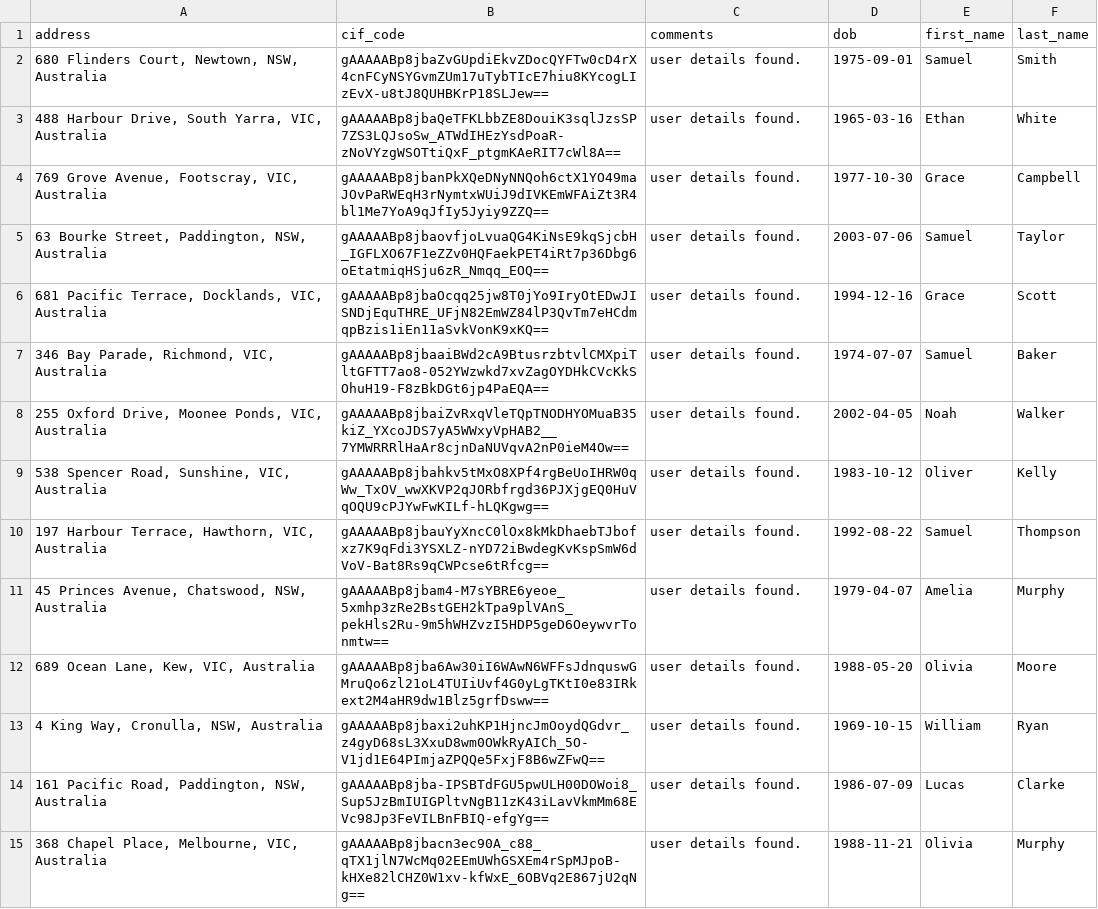
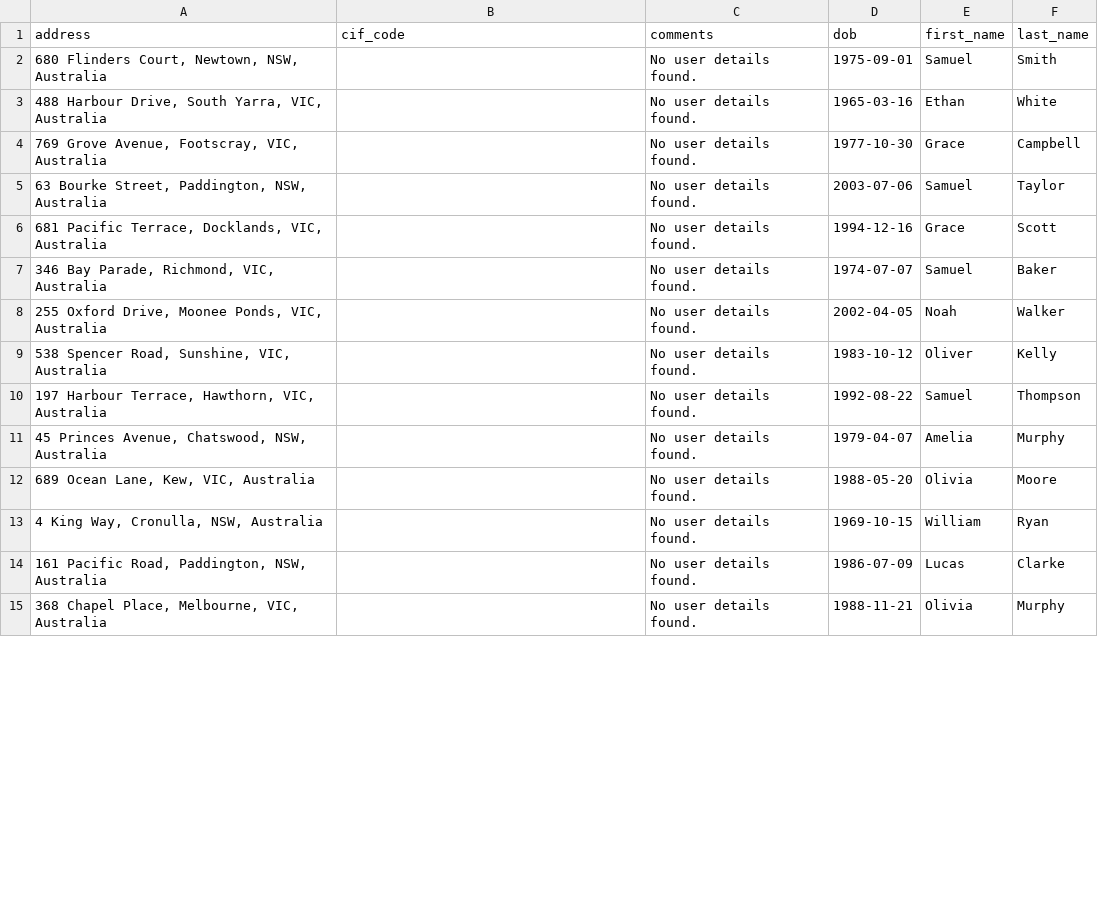
Before and after one commit to dennisgabil/temporal-python, a CSV file: users_info_enriched.csv, drawn as a sheet; only a part is shown; the diff covers the shown part only.

```diff
--- a/users_info_enriched.csv
+++ b/users_info_enriched.csv
@@ -1,15 +1,15 @@
 address,cif_code,comments,dob,first_name,last_name
-"680 Flinders Court, Newtown, NSW, Australia",gAAAAABp8jbaZvGUpdiEkvZDocQYFTw0cD4rX4cnFCyNSYGvmZUm17uTybTIcE7hiu8KYcogLIzEvX-u8tJ8QUHBKrP18SLJew==,user details found.,1975-09-01,Samuel,Smith
-"488 Harbour Drive, South Yarra, VIC, Australia",gAAAAABp8jbaQeTFKLbbZE8DouiK3sqlJzsSP7ZS3LQJsoSw_ATWdIHEzYsdPoaR-zNoVYzgWSOTtiQxF_ptgmKAeRIT7cWl8A==,user details found.,1965-03-16,Ethan,White
-"769 Grove Avenue, Footscray, VIC, Australia",gAAAAABp8jbanPkXQeDNyNNQoh6ctX1YO49maJOvPaRWEqH3rNymtxWUiJ9dIVKEmWFAiZt3R4bl1Me7YoA9qJfIy5Jyiy9ZZQ==,user details found.,1977-10-30,Grace,Campbell
-"63 Bourke Street, Paddington, NSW, Australia",gAAAAABp8jbaovfjoLvuaQG4KiNsE9kqSjcbH_IGFLXO67F1eZZv0HQFaekPET4iRt7p36Dbg6oEtatmiqHSju6zR_Nmqq_EOQ==,user details found.,2003-07-06,Samuel,Taylor
-"681 Pacific Terrace, Docklands, VIC, Australia",gAAAAABp8jbaOcqq25jw8T0jYo9IryOtEDwJISNDjEquTHRE_UFjN82EmWZ84lP3QvTm7eHCdmqpBzis1iEn11aSvkVonK9xKQ==,user details found.,1994-12-16,Grace,Scott
-"346 Bay Parade, Richmond, VIC, Australia",gAAAAABp8jbaaiBWd2cA9BtusrzbtvlCMXpiTltGFTT7ao8-052YWzwkd7xvZagOYDHkCVcKkSOhuH19-F8zBkDGt6jp4PaEQA==,user details found.,1974-07-07,Samuel,Baker
-"255 Oxford Drive, Moonee Ponds, VIC, Australia",gAAAAABp8jbaiZvRxqVleTQpTNODHYOMuaB35kiZ_YXcoJDS7yA5WWxyVpHAB2__7YMWRRRlHaAr8cjnDaNUVqvA2nP0ieM4Ow==,user details found.,2002-04-05,Noah,Walker
-"538 Spencer Road, Sunshine, VIC, Australia",gAAAAABp8jbahkv5tMxO8XPf4rgBeUoIHRW0qWw_TxOV_wwXKVP2qJORbfrgd36PJXjgEQ0HuVqOQU9cPJYwFwKILf-hLQKgwg==,user details found.,1983-10-12,Oliver,Kelly
-"197 Harbour Terrace, Hawthorn, VIC, Australia",gAAAAABp8jbauYyXncC0lOx8kMkDhaebTJbofxz7K9qFdi3YSXLZ-nYD72iBwdegKvKspSmW6dVoV-Bat8Rs9qCWPcse6tRfcg==,user details found.,1992-08-22,Samuel,Thompson
-"45 Princes Avenue, Chatswood, NSW, Australia",gAAAAABp8jbam4-M7sYBRE6yeoe_5xmhp3zRe2BstGEH2kTpa9plVAnS_pekHls2Ru-9m5hWHZvzI5HDP5geD6OeywvrTonmtw==,user details found.,1979-04-07,Amelia,Murphy
-"689 Ocean Lane, Kew, VIC, Australia",gAAAAABp8jba6Aw30iI6WAwN6WFFsJdnquswGMruQo6zl21oL4TUIiUvf4G0yLgTKtI0e83IRkext2M4aHR9dw1Blz5grfDsww==,user details found.,1988-05-20,Olivia,Moore
-"4 King Way, Cronulla, NSW, Australia",gAAAAABp8jbaxi2uhKP1HjncJmOoydQGdvr_z4gyD68sL3XxuD8wm0OWkRyAICh_5O-V1jd1E64PImjaZPQQe5FxjF8B6wZFwQ==,user details found.,1969-10-15,William,Ryan
-"161 Pacific Road, Paddington, NSW, Australia",gAAAAABp8jba-IPSBTdFGU5pwULH00DOWoi8_Sup5JzBmIUIGPltvNgB11zK43iLavVkmMm68EVc98Jp3FeVILBnFBIQ-efgYg==,user details found.,1986-07-09,Lucas,Clarke
-"368 Chapel Place, Melbourne, VIC, Australia",gAAAAABp8jbacn3ec90A_c88_qTX1jlN7WcMq02EEmUWhGSXEm4rSpMJpoB-kHXe82lCHZ0W1xv-kfWxE_6OBVq2E867jU2qNg==,user details found.,1988-11-21,Olivia,Murphy
+"680 Flinders Court, Newtown, NSW, Australia",,No user details found.,1975-09-01,Samuel,Smith
+"488 Harbour Drive, South Yarra, VIC, Australia",,No user details found.,1965-03-16,Ethan,White
+"769 Grove Avenue, Footscray, VIC, Australia",,No user details found.,1977-10-30,Grace,Campbell
+"63 Bourke Street, Paddington, NSW, Australia",,No user details found.,2003-07-06,Samuel,Taylor
+"681 Pacific Terrace, Docklands, VIC, Australia",,No user details found.,1994-12-16,Grace,Scott
+"346 Bay Parade, Richmond, VIC, Australia",,No user details found.,1974-07-07,Samuel,Baker
+"255 Oxford Drive, Moonee Ponds, VIC, Australia",,No user details found.,2002-04-05,Noah,Walker
+"538 Spencer Road, Sunshine, VIC, Australia",,No user details found.,1983-10-12,Oliver,Kelly
+"197 Harbour Terrace, Hawthorn, VIC, Australia",,No user details found.,1992-08-22,Samuel,Thompson
+"45 Princes Avenue, Chatswood, NSW, Australia",,No user details found.,1979-04-07,Amelia,Murphy
+"689 Ocean Lane, Kew, VIC, Australia",,No user details found.,1988-05-20,Olivia,Moore
+"4 King Way, Cronulla, NSW, Australia",,No user details found.,1969-10-15,William,Ryan
+"161 Pacific Road, Paddington, NSW, Australia",,No user details found.,1986-07-09,Lucas,Clarke
+"368 Chapel Place, Melbourne, VIC, Australia",,No user details found.,1988-11-21,Olivia,Murphy
```
Also changed, not shown: 72 edited cells elsewhere in this file, hold_amount_with_cif_codes.csv, hold_amount_with_cif_codes_enriched.csv, 7 other files.
